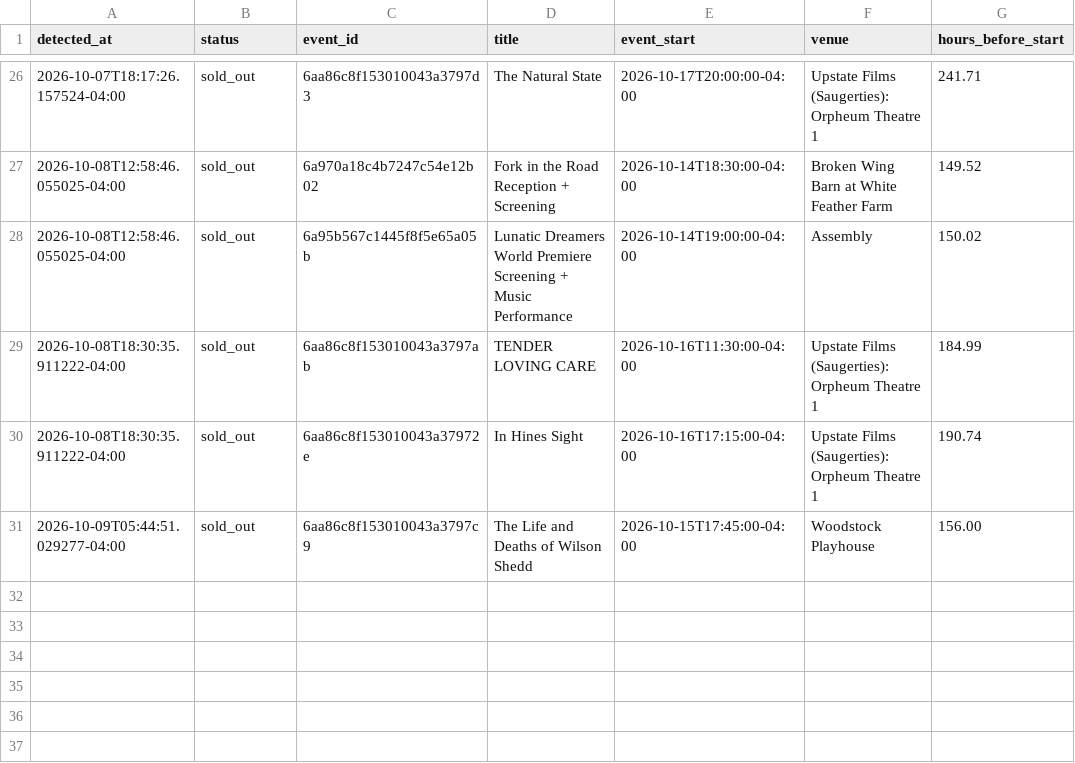
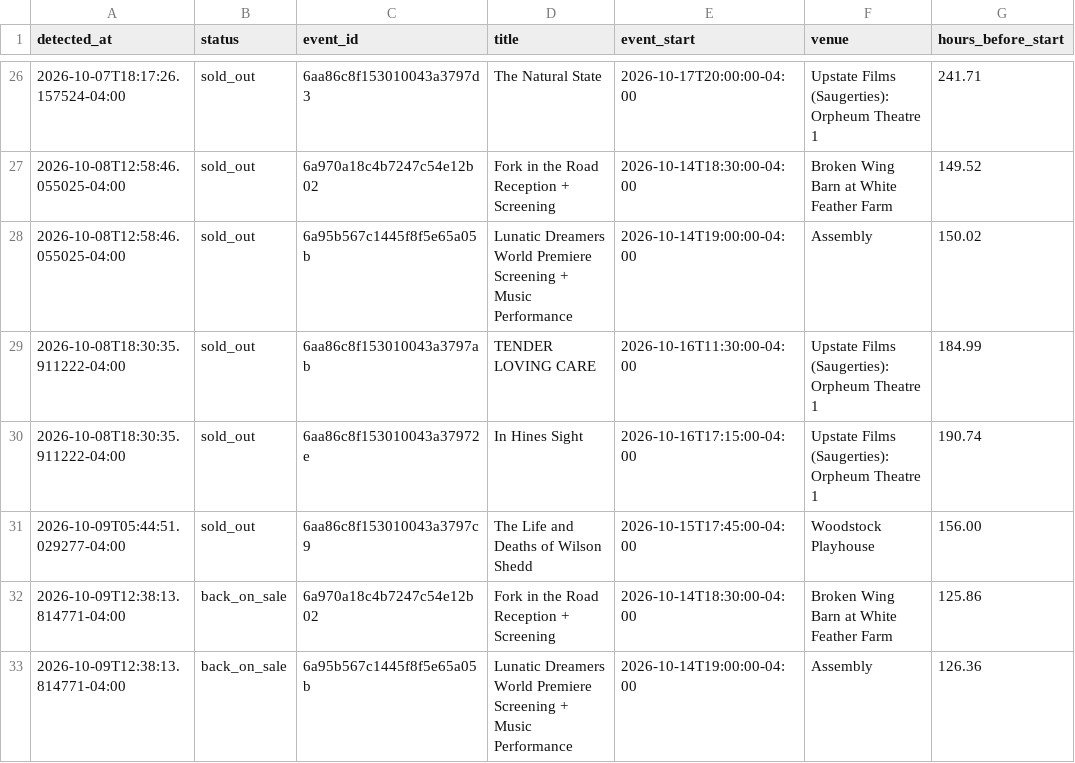
Before and after one commit to themorgantown/woodstock-filmfestival-calendar-generator, a CSV file: sellouts.csv, drawn as a sheet; only a part is shown, gaps mark what is left out; the diff names each change by its address in the sheet, - before the commit and + after, or states it on an @@ line.

```diff
--- a/sellouts.csv
+++ b/sellouts.csv
+row 32: 2026-10-09T12:38:13.814771-04:00 | back_on_sale | 6a970a18c4b7247c54e12b02 | Fork in the Road Reception + Screening | 2026-10-14T18:30:00-04:00 | Broken Wing Barn at White Feather Farm | 125.86
+row 33: 2026-10-09T12:38:13.814771-04:00 | back_on_sale | 6a95b567c1445f8f5e65a05b | Lunatic Dreamers World Premiere Screening + Music Performance | 2026-10-14T19:00:00-04:00 | Assembly | 126.36
```
Also changed, not shown: 2 other files.
